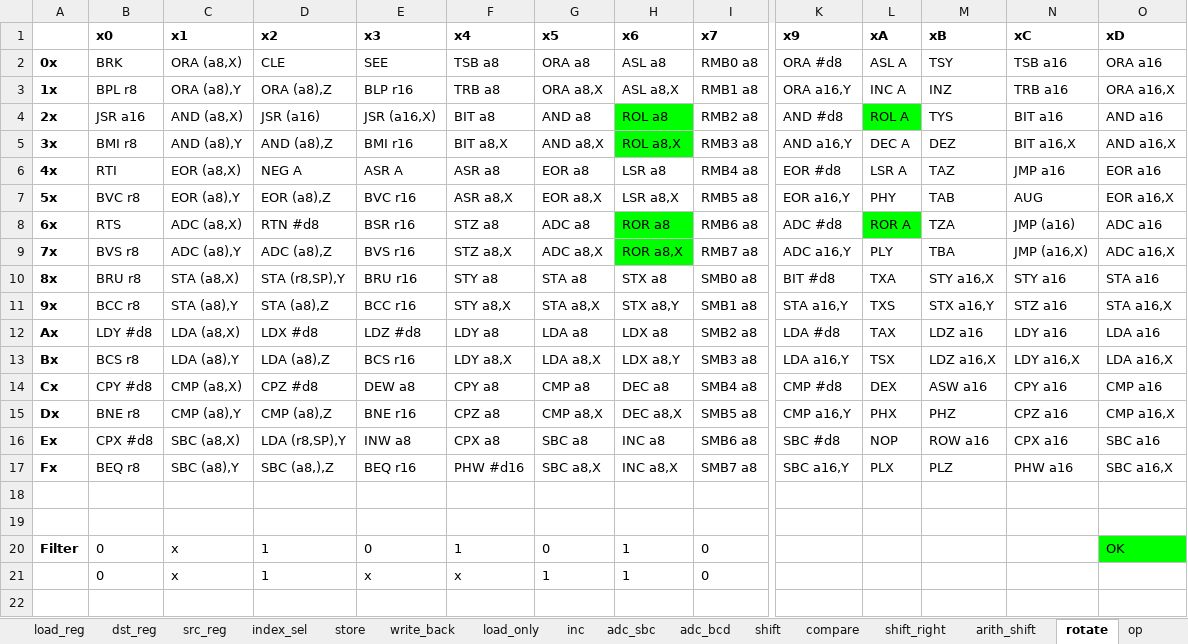
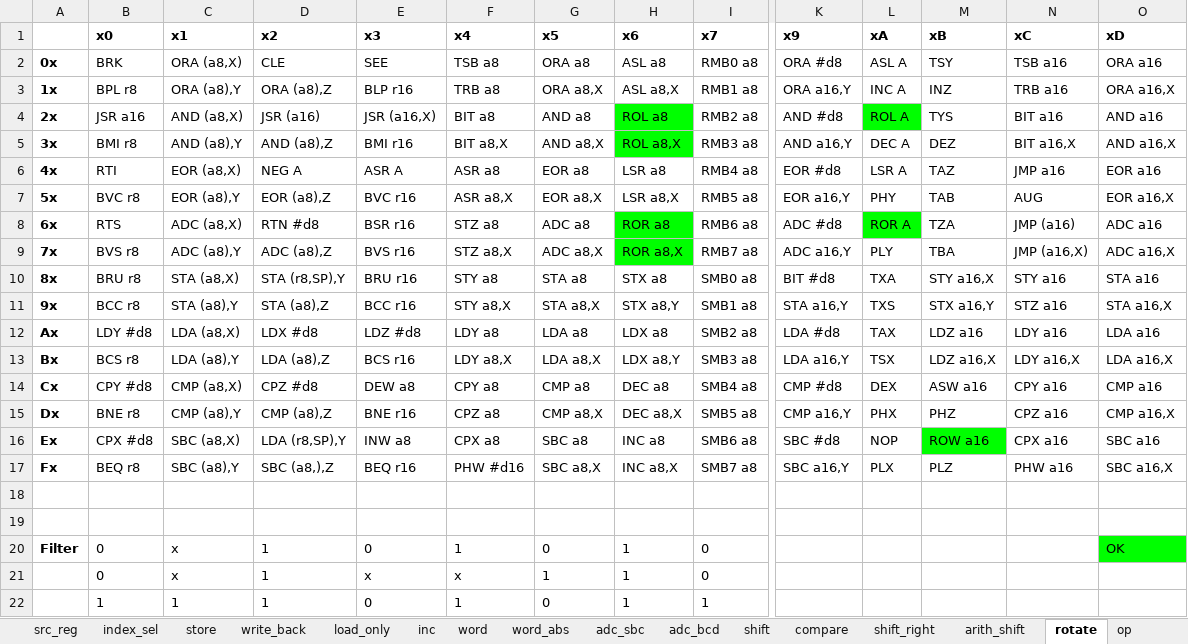
Before and after one commit to chrbayer/icestick_6502, an Excel workbook: verilog-6502/65CE02.xlsm, sheet rotate, drawn as a sheet; only a part is shown, gaps mark what is left out; values as stored, in another font and other column widths than the file's, no borders; charts and pictures not drawn; rows hold the shown columns only; the diff names each change by its address in the sheet, - before the commit and + after, or states it on an @@ line.

```diff
--- a/verilog-6502/65CE02.xlsm (sheet rotate)
+++ b/verilog-6502/65CE02.xlsm (sheet rotate)
+sheet tab: word
+sheet tab: word_abs
-M16 fill: none
+M16 fill: #00FF00
+row 22:  | 1 | 1 | 1 | 0 | 1 | 0 | 1 | 1
```
Also changed, not shown: sheet state, sheet op, sheet write_back, sheet shift, sheet inc, charts or pictures, 2 other files.
